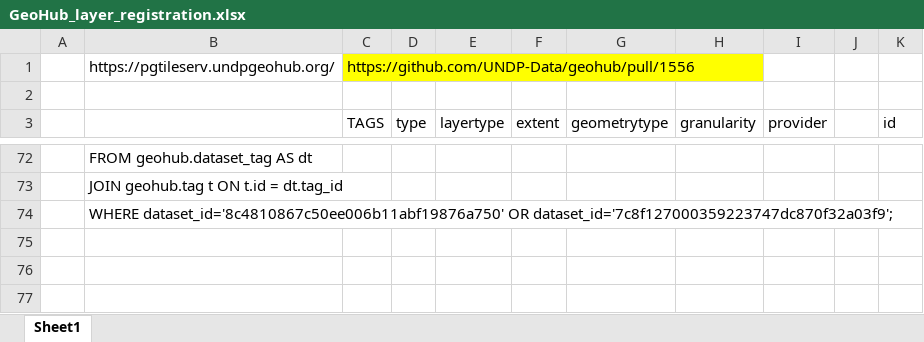
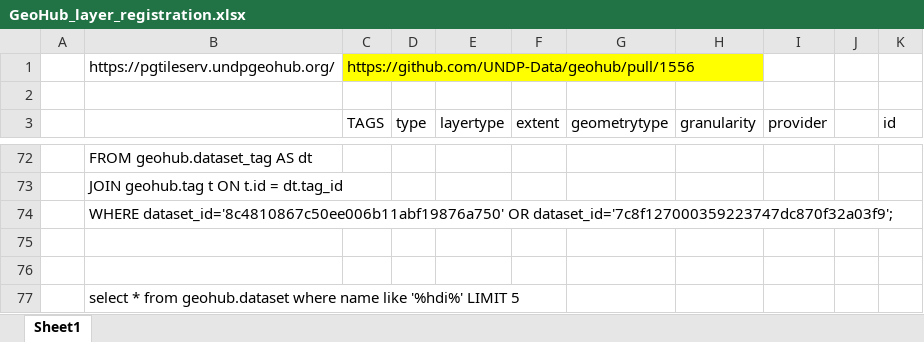
Before and after one commit to UNDP-Data/pgsql, an Excel workbook: src/geohubsql/sql/plpgsql/GeoHub_layer_registration.xlsx, sheet Sheet1, drawn as a sheet; only a part is shown, gaps mark what is left out; values as stored, in another font and other column widths than the file's, no borders; the diff names each change by its address in the sheet, - before the commit and + after, or states it on an @@ line.

Commit message:
added some handy queries in the GeoHub_layer_registration xlsx

```diff
--- a/src/geohubsql/sql/plpgsql/GeoHub_layer_registration.xlsx (sheet Sheet1)
+++ b/src/geohubsql/sql/plpgsql/GeoHub_layer_registration.xlsx (sheet Sheet1)
+row 75: (empty)
+row 76: (empty)
+row 77:  | select * from geohub.dataset where name like '%hdi%' LIMIT 5
```
